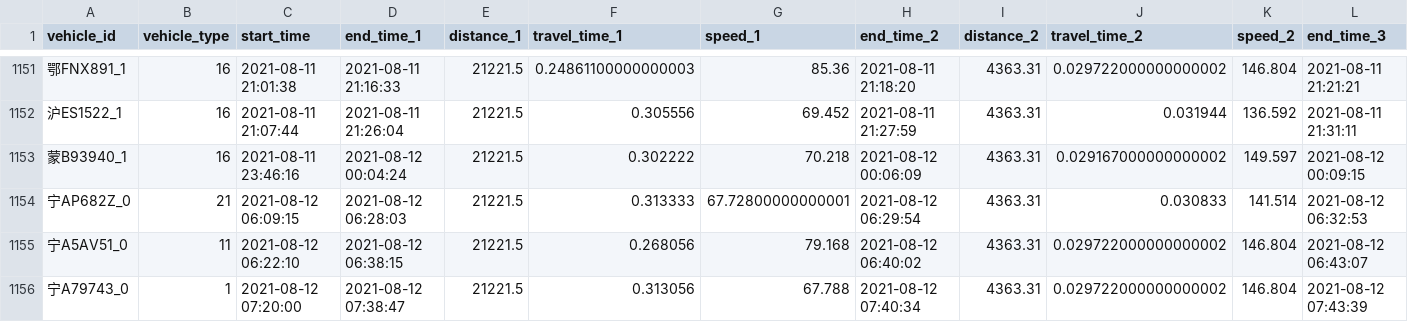
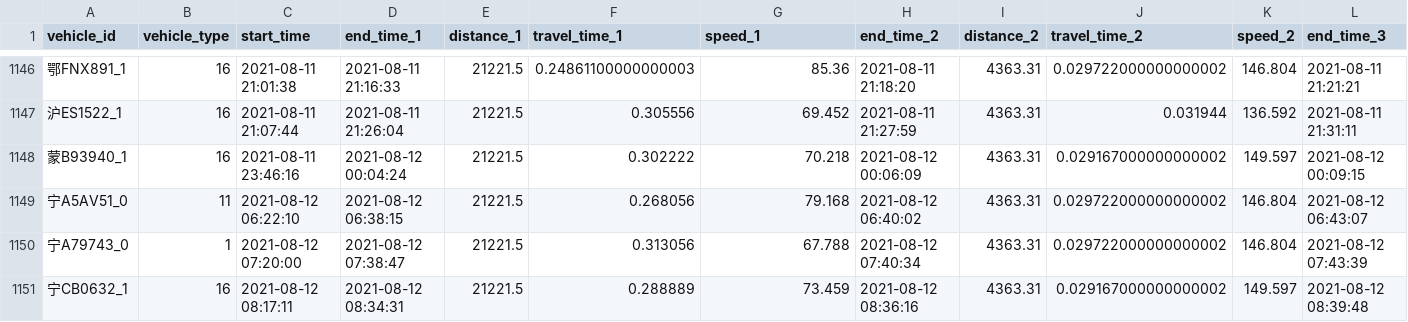
Before and after one commit to zouguojian/Travel-time-prediction, a CSV file: data/trajectory_3.csv, drawn as a sheet; only a part is shown, gaps mark what is left out; the shorter side is filled out with more unchanged rows; rows hold the shown columns only; the diff covers the shown part only; the diff names each change by its address in the sheet, - before the commit and + after, or states it on an @@ line.

```diff
--- a/data/trajectory_3.csv
+++ b/data/trajectory_3.csv
-row 1154: 宁AP682Z_0 | 21 | 2021-08-12 06:09:15 | 2021-08-12 06:28:03 | 21221.5 | 0.313333 | 67.72800000000001 | 2021-08-12 06:29:54 | 4363.31 | 0.030833 | 141.514 | 2021-08-12 06:32:53
```
Also changed, not shown: 5 removed rows elsewhere in this file, 7 other files.
